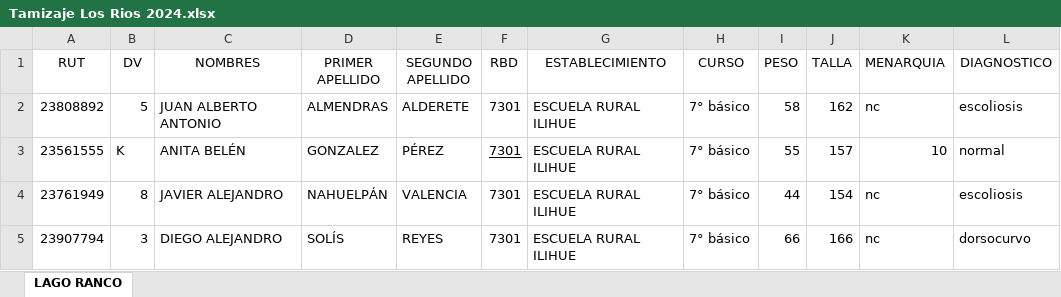
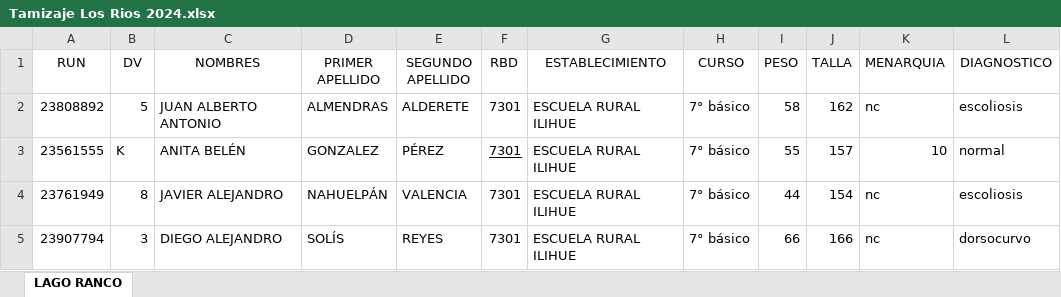
Before and after one commit to christdonoso/digitador, an Excel workbook: Tamizaje Los Rios 2024.xlsx, sheet LAGO RANCO, drawn as a sheet; only a part is shown; values as stored, in another font and other column widths than the file's, no borders; the diff names each change by its address in the sheet, - before the commit and + after, or states it on an @@ line.

```diff
--- a/Tamizaje Los Rios 2024.xlsx (sheet LAGO RANCO)
+++ b/Tamizaje Los Rios 2024.xlsx (sheet LAGO RANCO)
-A1: RUT
+A1: RUN
```
Also changed, not shown: 7 other files.
